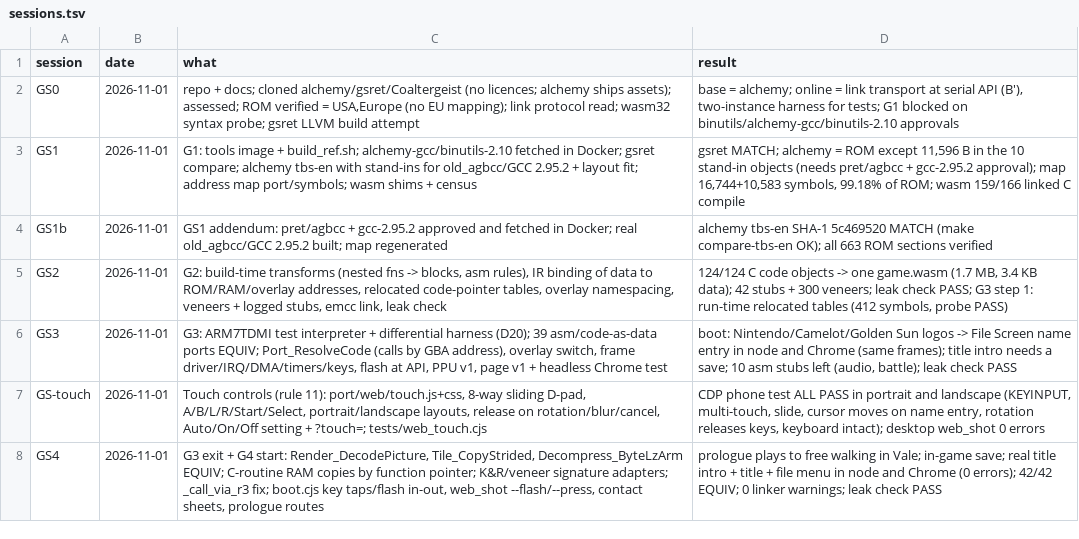
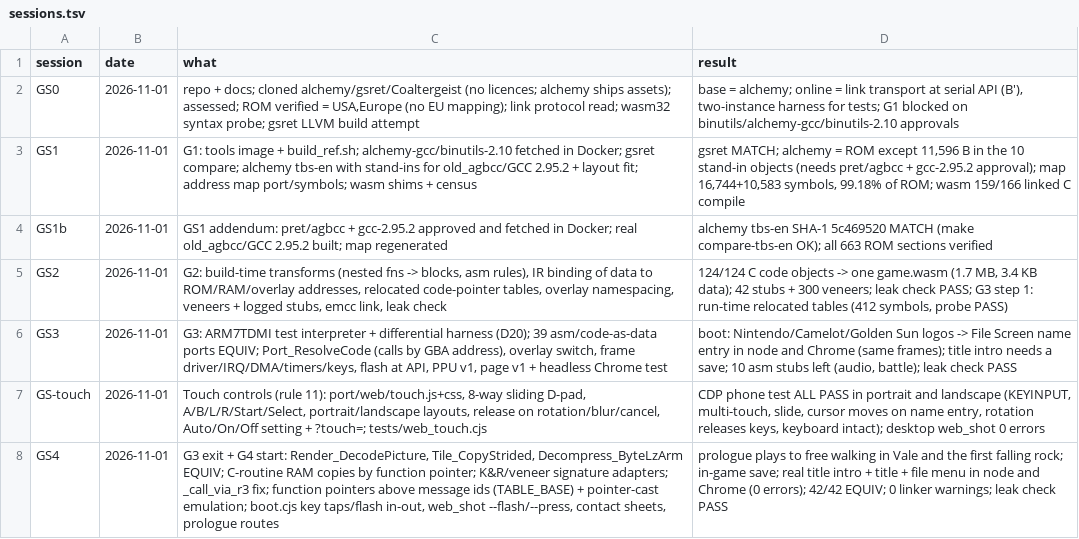
Before and after one commit to Sorikairox/golden-sun, a TSV file: docs/progress/sessions.tsv, drawn as a sheet.

```diff
--- a/docs/progress/sessions.tsv
+++ b/docs/progress/sessions.tsv
@@ -7,2 +7,2 @@ GS3	2026-11-01	G3: ARM7TDMI test interpreter + differential harness (D20); 39 as
 GS-touch	2026-11-01	Touch controls (rule 11): port/web/touch.js+css, 8-way sliding D-pad, A/B/L/R/Start/Select, portrait/landscape layouts, release on rotation/blur/cancel, Auto/On/Off setting + ?touch=; tests/web_touch.cjs	CDP phone test ALL PASS in portrait and landscape (KEYINPUT, multi-touch, slide, cursor moves on name entry, rotation releases keys, keyboard intact); desktop web_shot 0 errors
-GS4	2026-11-01	G3 exit + G4 start: Render_DecodePicture, Tile_CopyStrided, Decompress_ByteLzArm EQUIV; C-routine RAM copies by function pointer; K&R/veneer signature adapters; _call_via_r3 fix; boot.cjs key taps/flash in-out, web_shot --flash/--press, contact sheets, prologue routes	prologue plays to free walking in Vale; in-game save; real title intro + title + file menu in node and Chrome (0 errors); 42/42 EQUIV; 0 linker warnings; leak check PASS
+GS4	2026-11-01	G3 exit + G4 start: Render_DecodePicture, Tile_CopyStrided, Decompress_ByteLzArm EQUIV; C-routine RAM copies by function pointer; K&R/veneer signature adapters; _call_via_r3 fix; function pointers above message ids (TABLE_BASE) + pointer-cast emulation; boot.cjs key taps/flash in-out, web_shot --flash/--press, contact sheets, prologue routes	prologue plays to free walking in Vale and the first falling rock; in-game save; real title intro + title + file menu in node and Chrome (0 errors); 42/42 EQUIV; 0 linker warnings; leak check PASS
```
Also changed, not shown: 4 other files.
